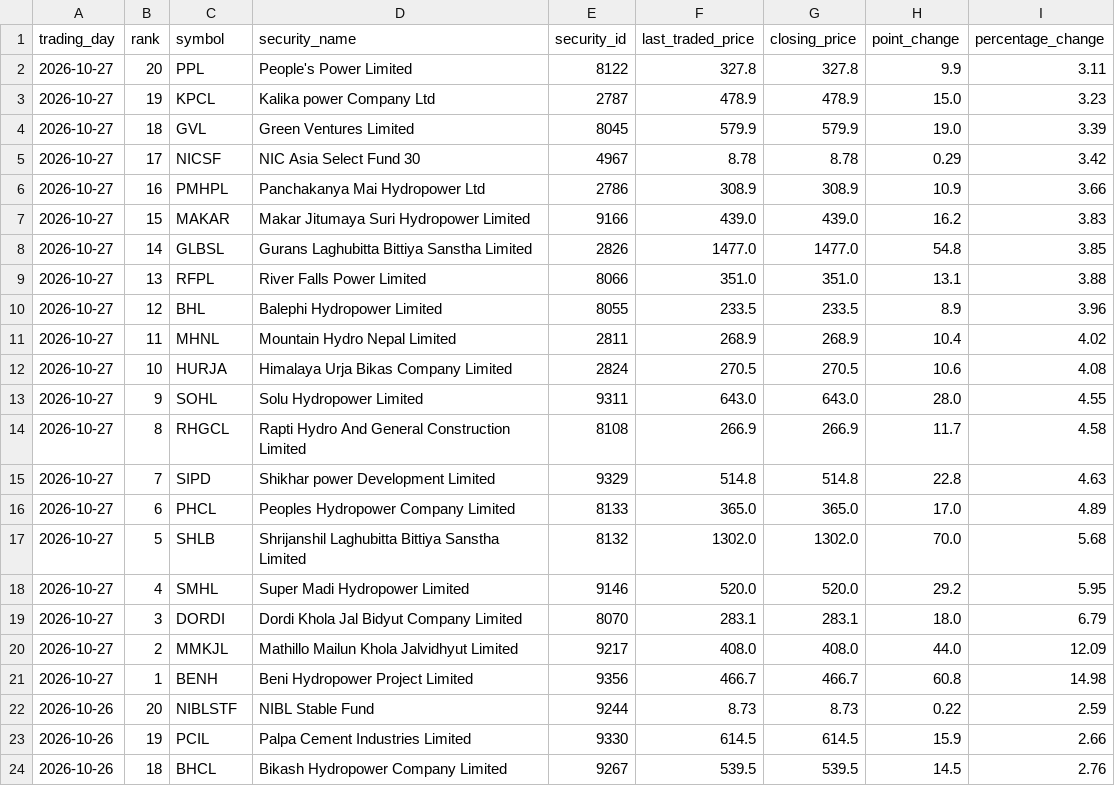
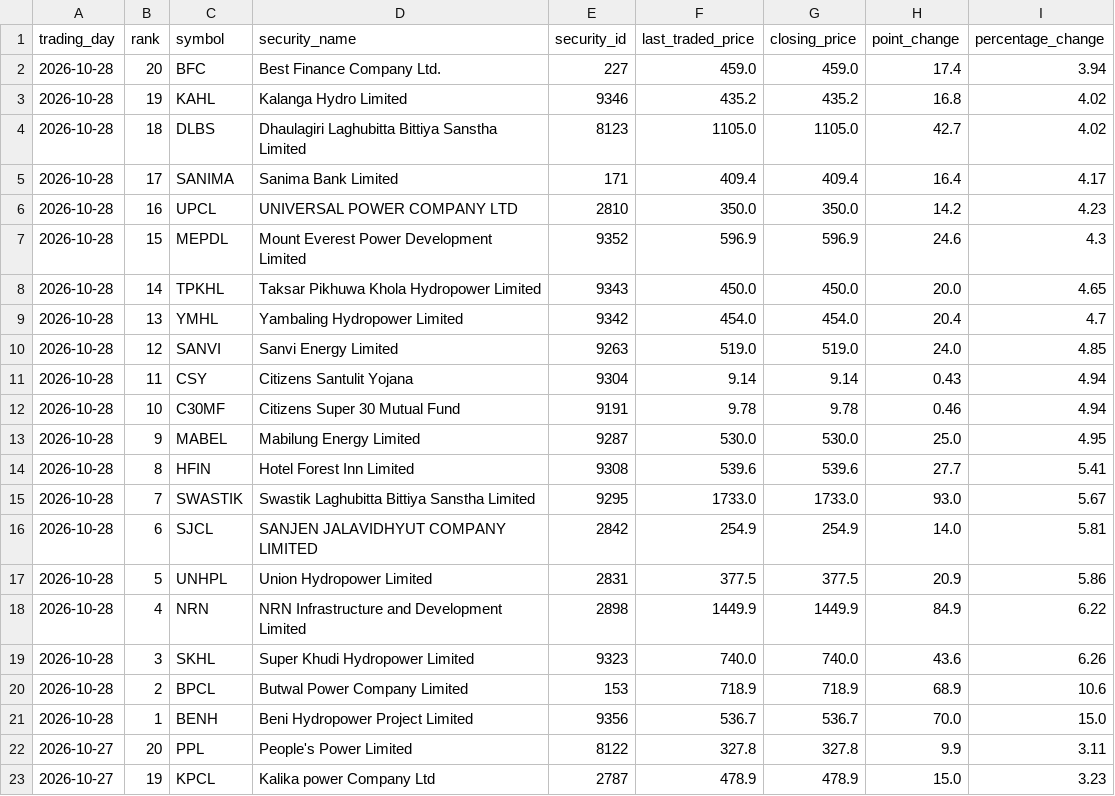
Before and after one commit to h0miez4evr/Nepse_automation, a CSV file: nepse_data/nepse_top20_gainers.csv, drawn as a sheet; only a part is shown; the shorter side is filled out with more unchanged rows.

```diff
--- a/nepse_data/nepse_top20_gainers.csv
+++ b/nepse_data/nepse_top20_gainers.csv
@@ -1,2 +1,22 @@
 trading_day,rank,symbol,security_name,security_id,last_traded_price,closing_price,point_change,percentage_change
+2026-10-28,20,BFC,Best Finance Company Ltd.,227,459.0,459.0,17.4,3.94
+2026-10-28,19,KAHL,Kalanga Hydro Limited,9346,435.2,435.2,16.8,4.02
+2026-10-28,18,DLBS,Dhaulagiri Laghubitta Bittiya Sanstha Limited,8123,1105.0,1105.0,42.7,4.02
+2026-10-28,17,SANIMA,Sanima Bank Limited,171,409.4,409.4,16.4,4.17
+2026-10-28,16,UPCL,UNIVERSAL POWER COMPANY LTD,2810,350.0,350.0,14.2,4.23
+2026-10-28,15,MEPDL,Mount Everest Power Development Limited,9352,596.9,596.9,24.6,4.3
+2026-10-28,14,TPKHL,Taksar Pikhuwa Khola Hydropower Limited,9343,450.0,450.0,20.0,4.65
+2026-10-28,13,YMHL,Yambaling Hydropower Limited,9342,454.0,454.0,20.4,4.7
+2026-10-28,12,SANVI,Sanvi Energy Limited,9263,519.0,519.0,24.0,4.85
+2026-10-28,11,CSY,Citizens Santulit Yojana,9304,9.14,9.14,0.43,4.94
+2026-10-28,10,C30MF,Citizens Super 30 Mutual Fund,9191,9.78,9.78,0.46,4.94
+2026-10-28,9,MABEL,Mabilung Energy Limited,9287,530.0,530.0,25.0,4.95
+2026-10-28,8,HFIN,Hotel Forest Inn Limited,9308,539.6,539.6,27.7,5.41
+2026-10-28,7,SWASTIK,Swastik Laghubitta Bittiya Sanstha Limited,9295,1733.0,1733.0,93.0,5.67
+2026-10-28,6,SJCL,SANJEN JALAVIDHYUT COMPANY LIMITED,2842,254.9,254.9,14.0,5.81
+2026-10-28,5,UNHPL,Union Hydropower Limited,2831,377.5,377.5,20.9,5.86
+2026-10-28,4,NRN,NRN Infrastructure and Development Limited,2898,1449.9,1449.9,84.9,6.22
+2026-10-28,3,SKHL,Super Khudi Hydropower Limited,9323,740.0,740.0,43.6,6.26
+2026-10-28,2,BPCL,Butwal Power Company Limited,153,718.9,718.9,68.9,10.6
+2026-10-28,1,BENH,Beni Hydropower Project Limited,9356,536.7,536.7,70.0,15.0
 2026-10-27,20,PPL,People's Power Limited,8122,327.8,327.8,9.9,3.11
```
Also changed, not shown: nepse_data/nepse_top20_relative_strength.csv, nepse_data/nepse_top20_transactions.csv, 2 other files.
